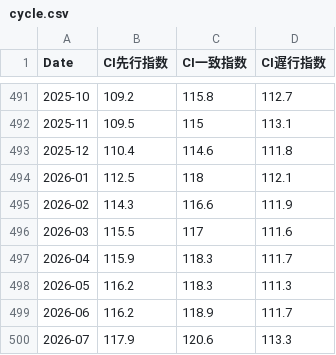
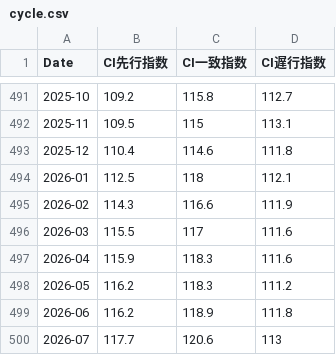
Before and after one commit to keroppa88/goj_boj, a CSV file: data/goj/cycle.csv, drawn as a sheet; only a part is shown, gaps mark what is left out.

```diff
--- a/data/goj/cycle.csv
+++ b/data/goj/cycle.csv
@@ -496,5 +496,5 @@ Date,CI先行指数,CI一致指数,CI遅行指数
 2026-03,115.5,117,111.6
-2026-04,115.9,118.3,111.7
-2026-05,116.2,118.3,111.3
-2026-06,116.2,118.9,111.7
-2026-07,117.9,120.6,113.3
+2026-04,115.9,118.3,111.6
+2026-05,116.2,118.3,111.2
+2026-06,116.2,118.9,111.8
+2026-07,117.7,120.6,113
```
Also changed, not shown: data/goj/kinro.csv, data/goj/labor.csv.
